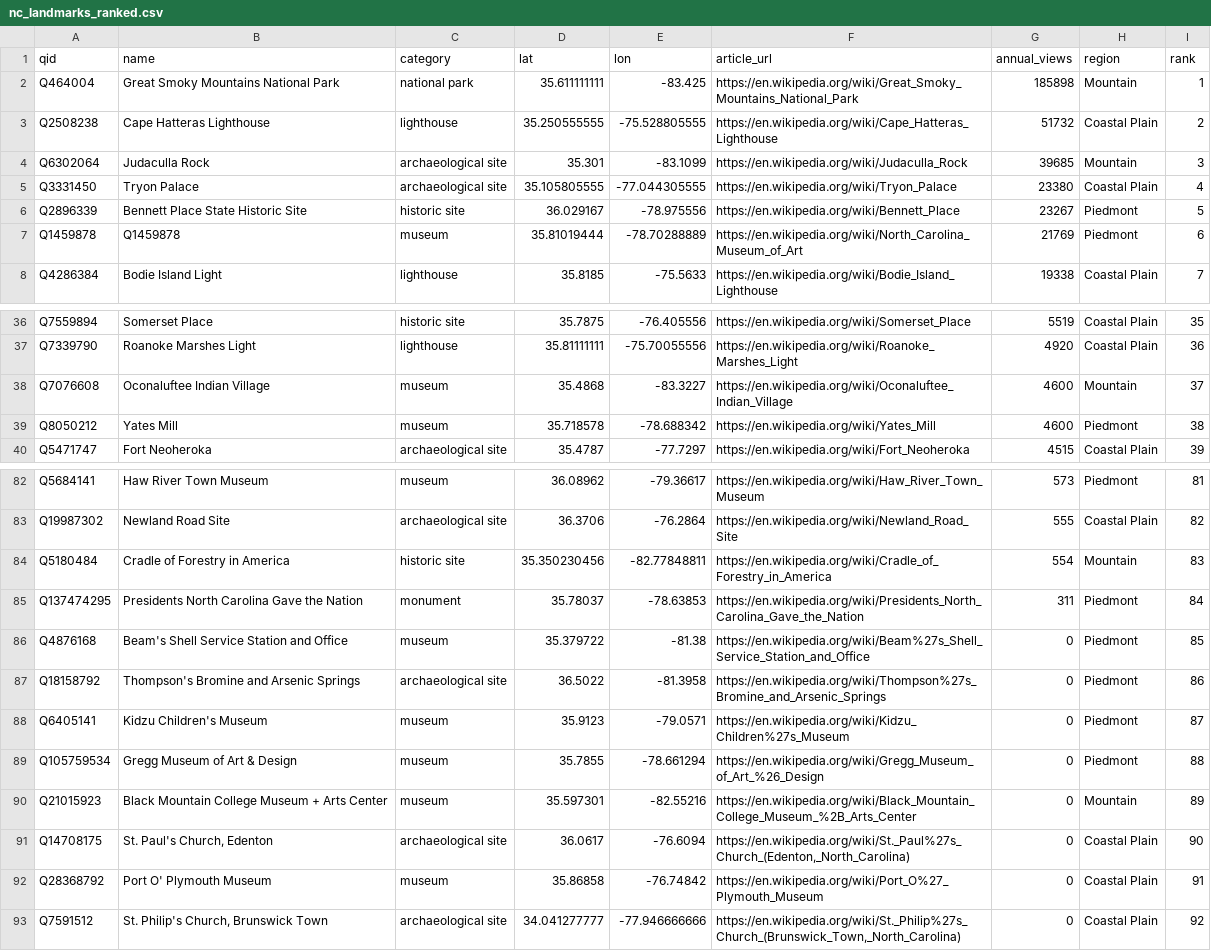
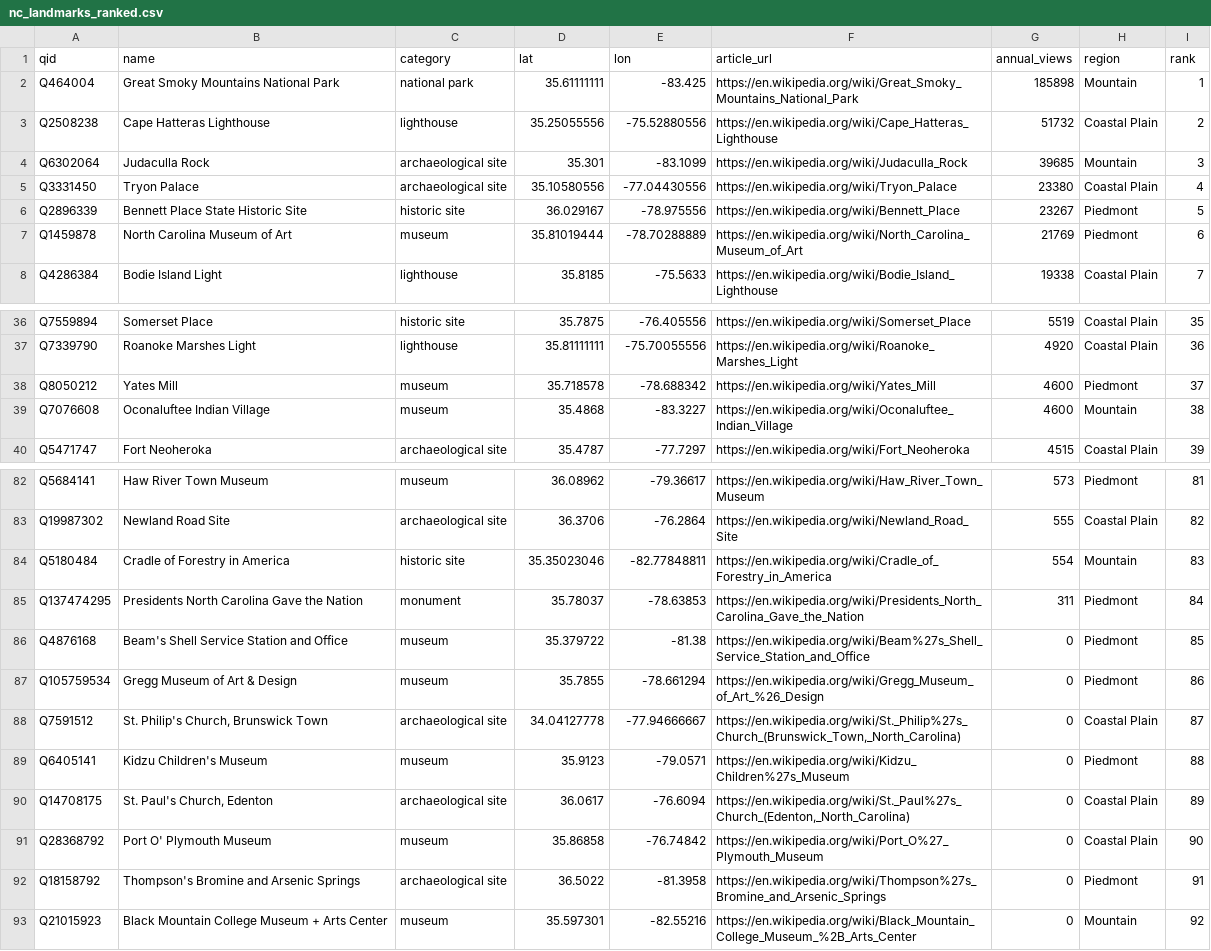
Before and after one commit to cliftonthompson/nc-landmarks-topography, a CSV file: data/nc_landmarks_ranked.csv, drawn as a sheet; only a part is shown, gaps mark what is left out; the diff covers the shown part only.

Commit message:
refactor: apply manual landmark data updates, gitignore patterns, and dashboard adjustments

```diff
--- a/data/nc_landmarks_ranked.csv
+++ b/data/nc_landmarks_ranked.csv
@@ -1,8 +1,8 @@
 qid,name,category,lat,lon,article_url,annual_views,region,rank
-Q464004,Great Smoky Mountains National Park,national park,35.611111111,-83.425,https://en.wikipedia.org/wiki/Great_Smoky_Mountains_National_Park,185898,Mountain,1
-Q2508238,Cape Hatteras Lighthouse,lighthouse,35.250555555,-75.528805555,https://en.wikipedia.org/wiki/Cape_Hatteras_Lighthouse,51732,Coastal Plain,2
+Q464004,Great Smoky Mountains National Park,national park,35.61111111,-83.425,https://en.wikipedia.org/wiki/Great_Smoky_Mountains_National_Park,185898,Mountain,1
+Q2508238,Cape Hatteras Lighthouse,lighthouse,35.25055556,-75.52880556,https://en.wikipedia.org/wiki/Cape_Hatteras_Lighthouse,51732,Coastal Plain,2
 Q6302064,Judaculla Rock,archaeological site,35.301,-83.1099,https://en.wikipedia.org/wiki/Judaculla_Rock,39685,Mountain,3
-Q3331450,Tryon Palace,archaeological site,35.105805555,-77.044305555,https://en.wikipedia.org/wiki/Tryon_Palace,23380,Coastal Plain,4
+Q3331450,Tryon Palace,archaeological site,35.10580556,-77.04430556,https://en.wikipedia.org/wiki/Tryon_Palace,23380,Coastal Plain,4
 Q2896339,Bennett Place State Historic Site,historic site,36.029167,-78.975556,https://en.wikipedia.org/wiki/Bennett_Place,23267,Piedmont,5
-Q1459878,Q1459878,museum,35.81019444,-78.70288889,https://en.wikipedia.org/wiki/North_Carolina_Museum_of_Art,21769,Piedmont,6
+Q1459878,North Carolina Museum of Art,museum,35.81019444,-78.70288889,https://en.wikipedia.org/wiki/North_Carolina_Museum_of_Art,21769,Piedmont,6
 Q4286384,Bodie Island Light,lighthouse,35.8185,-75.5633,https://en.wikipedia.org/wiki/Bodie_Island_Lighthouse,19338,Coastal Plain,7
@@ -37,4 +37,4 @@ Q7559894,Somerset Place,historic site,35.7875,-76.405556,https://en.wikipedia.or
 Q7339790,Roanoke Marshes Light,lighthouse,35.81111111,-75.70055556,https://en.wikipedia.org/wiki/Roanoke_Marshes_Light,4920,Coastal Plain,36
-Q7076608,Oconaluftee Indian Village,museum,35.4868,-83.3227,https://en.wikipedia.org/wiki/Oconaluftee_Indian_Village,4600,Mountain,37
-Q8050212,Yates Mill,museum,35.718578,-78.688342,https://en.wikipedia.org/wiki/Yates_Mill,4600,Piedmont,38
+Q8050212,Yates Mill,museum,35.718578,-78.688342,https://en.wikipedia.org/wiki/Yates_Mill,4600,Piedmont,37
+Q7076608,Oconaluftee Indian Village,museum,35.4868,-83.3227,https://en.wikipedia.org/wiki/Oconaluftee_Indian_Village,4600,Mountain,38
 Q5471747,Fort Neoheroka,archaeological site,35.4787,-77.7297,https://en.wikipedia.org/wiki/Fort_Neoheroka,4515,Coastal Plain,39
@@ -83,11 +83,11 @@ Q5684141,Haw River Town Museum,museum,36.08962,-79.36617,https://en.wikipedia.or
 Q19987302,Newland Road Site,archaeological site,36.3706,-76.2864,https://en.wikipedia.org/wiki/Newland_Road_Site,555,Coastal Plain,82
-Q5180484,Cradle of Forestry in America,historic site,35.350230456,-82.77848811,https://en.wikipedia.org/wiki/Cradle_of_Forestry_in_America,554,Mountain,83
+Q5180484,Cradle of Forestry in America,historic site,35.35023046,-82.77848811,https://en.wikipedia.org/wiki/Cradle_of_Forestry_in_America,554,Mountain,83
 Q137474295,Presidents North Carolina Gave the Nation,monument,35.78037,-78.63853,https://en.wikipedia.org/wiki/Presidents_North_Carolina_Gave_the_Nation,311,Piedmont,84
 Q4876168,Beam's Shell Service Station and Office,museum,35.379722,-81.38,https://en.wikipedia.org/wiki/Beam%27s_Shell_Service_Station_and_Office,0,Piedmont,85
-Q18158792,Thompson's Bromine and Arsenic Springs,archaeological site,36.5022,-81.3958,https://en.wikipedia.org/wiki/Thompson%27s_Bromine_and_Arsenic_Springs,0,Piedmont,86
-Q6405141,Kidzu Children's Museum,museum,35.9123,-79.0571,https://en.wikipedia.org/wiki/Kidzu_Children%27s_Museum,0,Piedmont,87
-Q105759534,Gregg Museum of Art & Design,museum,35.7855,-78.661294,https://en.wikipedia.org/wiki/Gregg_Museum_of_Art_%26_Design,0,Piedmont,88
-Q21015923,Black Mountain College Museum + Arts Center,museum,35.597301,-82.55216,https://en.wikipedia.org/wiki/Black_Mountain_College_Museum_%2B_Arts_Center,0,Mountain,89
-Q14708175,"St. Paul's Church, Edenton",archaeological site,36.0617,-76.6094,"https://en.wikipedia.org/wiki/St._Paul%27s_Church_(Edenton,_North_Carolina)",0,Coastal Plain,90
-Q28368792,Port O' Plymouth Museum,museum,35.86858,-76.74842,https://en.wikipedia.org/wiki/Port_O%27_Plymouth_Museum,0,Coastal Plain,91
-Q7591512,"St. Philip's Church, Brunswick Town",archaeological site,34.041277777,-77.946666666,"https://en.wikipedia.org/wiki/St._Philip%27s_Church_(Brunswick_Town,_North_Carolina)",0,Coastal Plain,92
+Q105759534,Gregg Museum of Art & Design,museum,35.7855,-78.661294,https://en.wikipedia.org/wiki/Gregg_Museum_of_Art_%26_Design,0,Piedmont,86
+Q7591512,"St. Philip's Church, Brunswick Town",archaeological site,34.04127778,-77.94666667,"https://en.wikipedia.org/wiki/St._Philip%27s_Church_(Brunswick_Town,_North_Carolina)",0,Coastal Plain,87
+Q6405141,Kidzu Children's Museum,museum,35.9123,-79.0571,https://en.wikipedia.org/wiki/Kidzu_Children%27s_Museum,0,Piedmont,88
+Q14708175,"St. Paul's Church, Edenton",archaeological site,36.0617,-76.6094,"https://en.wikipedia.org/wiki/St._Paul%27s_Church_(Edenton,_North_Carolina)",0,Coastal Plain,89
+Q28368792,Port O' Plymouth Museum,museum,35.86858,-76.74842,https://en.wikipedia.org/wiki/Port_O%27_Plymouth_Museum,0,Coastal Plain,90
+Q18158792,Thompson's Bromine and Arsenic Springs,archaeological site,36.5022,-81.3958,https://en.wikipedia.org/wiki/Thompson%27s_Bromine_and_Arsenic_Springs,0,Piedmont,91
+Q21015923,Black Mountain College Museum + Arts Center,museum,35.597301,-82.55216,https://en.wikipedia.org/wiki/Black_Mountain_College_Museum_%2B_Arts_Center,0,Mountain,92
```
Also changed, not shown: 7 edited cells elsewhere in this file, 2 other files.
